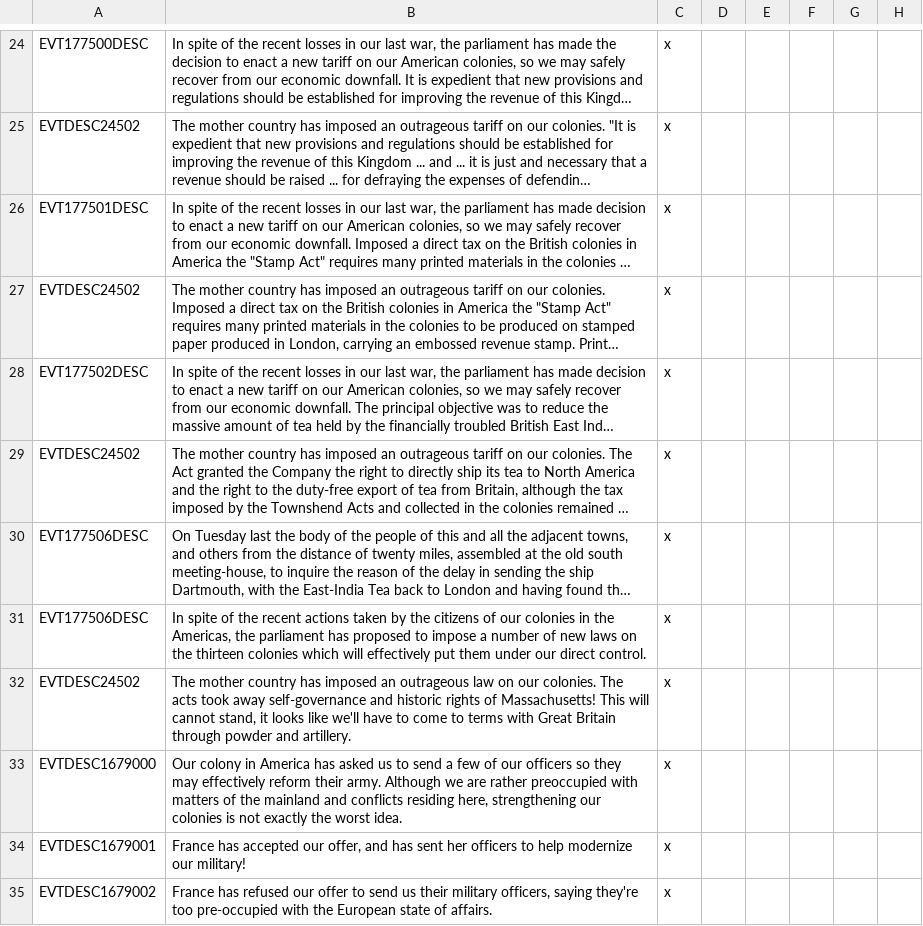
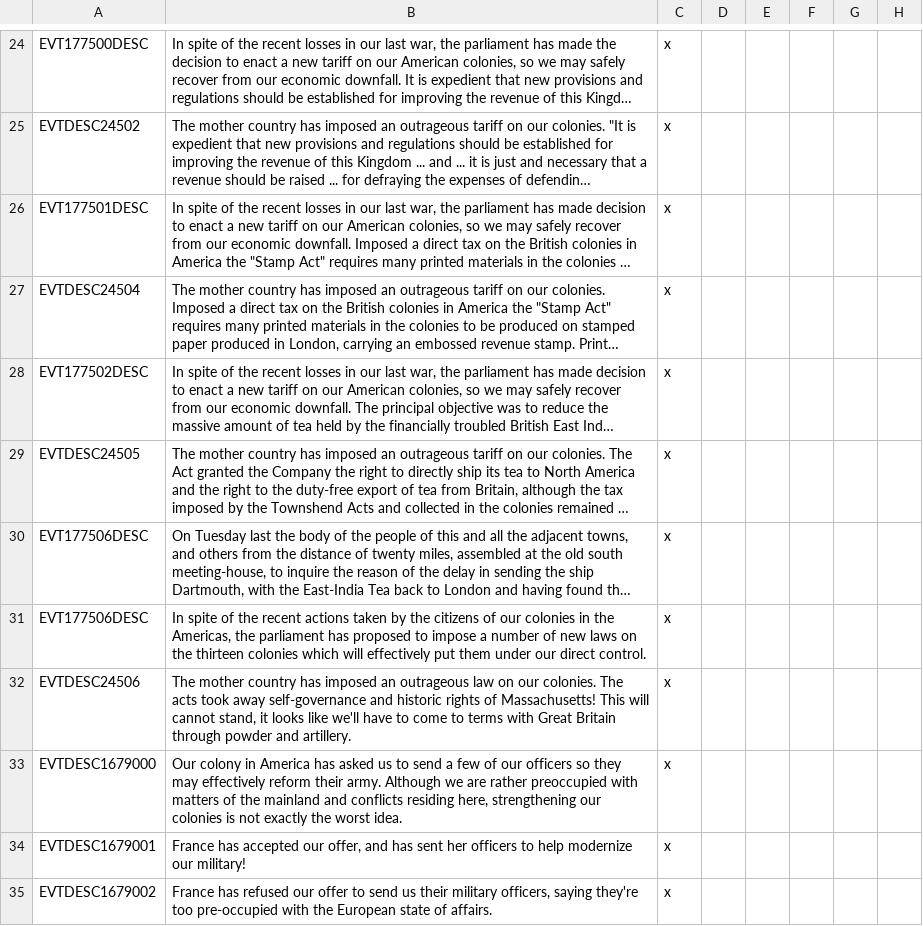
Before and after one commit to AoE-guys/AoE-SP-VERSION-DISCONTINUED-, a CSV file: AOE/localisation/00_AoE_events.csv, drawn as a sheet; only a part is shown, gaps mark what is left out; long unchanged cells end in …; the diff names each change by its address in the sheet, - before the commit and + after, or states it on an @@ line.

Commit message:
minor duplicated desc

```diff
--- a/AOE/localisation/00_AoE_events.csv
+++ b/AOE/localisation/00_AoE_events.csv
-A27: EVTDESC24502
+A27: EVTDESC24504
-A29: EVTDESC24502
+A29: EVTDESC24505
-A32: EVTDESC24502
+A32: EVTDESC24506
```
